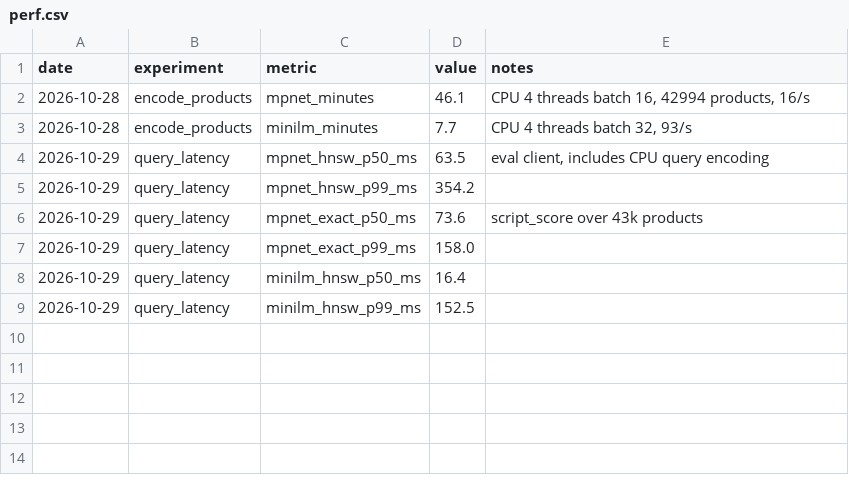
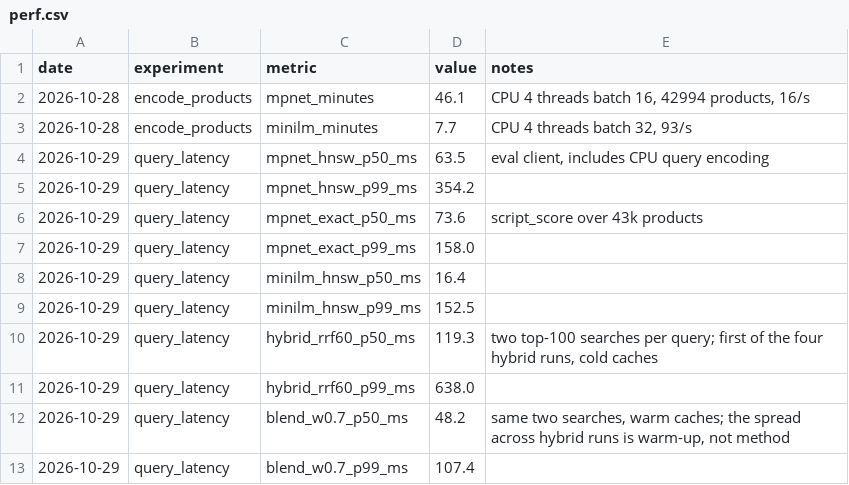
Before and after one commit to SimardeepKaur/wands-semantic-search, a CSV file: results/perf.csv, drawn as a sheet.

```diff
--- a/results/perf.csv
+++ b/results/perf.csv
@@ -9 +9,5 @@ date,experiment,metric,value,notes
 2026-10-29,query_latency,minilm_hnsw_p99_ms,152.5,
+2026-10-29,query_latency,hybrid_rrf60_p50_ms,119.3,"two top-100 searches per query; first of the four hybrid runs, cold caches"
+2026-10-29,query_latency,hybrid_rrf60_p99_ms,638.0,
+2026-10-29,query_latency,blend_w0.7_p50_ms,48.2,"same two searches, warm caches; the spread across hybrid runs is warm-up, not method"
+2026-10-29,query_latency,blend_w0.7_p99_ms,107.4,
```
Also changed, not shown: results/runs.csv, 7 other files.
